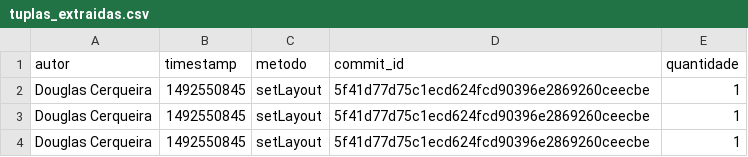
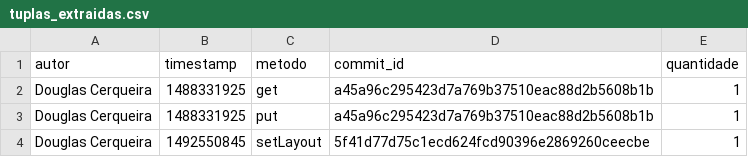
Before and after one commit to douglasdc/extractor_git, a CSV file: tuplas_extraidas.csv, drawn as a sheet.

```diff
--- a/tuplas_extraidas.csv
+++ b/tuplas_extraidas.csv
@@ -1,8 +1,8 @@
 autor,timestamp,metodo,commit_id,quantidade
-"Douglas Cerqueira
-","1492550845
-",setLayout,5f41d77d75c1ecd624fcd90396e2869260ceecbe,1
-"Douglas Cerqueira
-","1492550845
-",setLayout,5f41d77d75c1ecd624fcd90396e2869260ceecbe,1
+"Douglas Cerqueira
+","1488331925
+",get,a45a96c295423d7a769b37510eac88d2b5608b1b,1
+"Douglas Cerqueira
+","1488331925
+",put,a45a96c295423d7a769b37510eac88d2b5608b1b,1
 "Douglas Cerqueira
```
Also changed, not shown: 13 other files.
